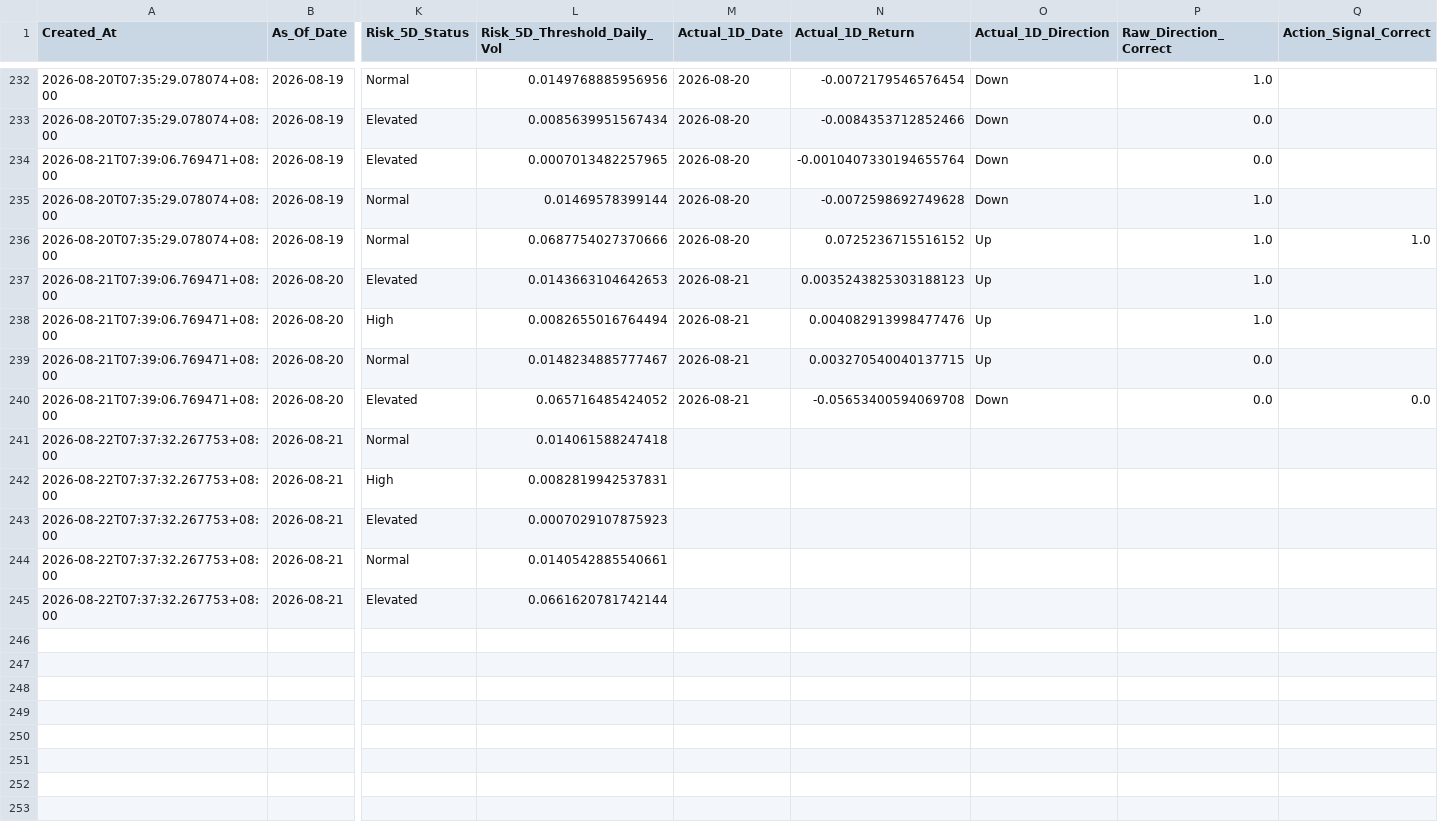
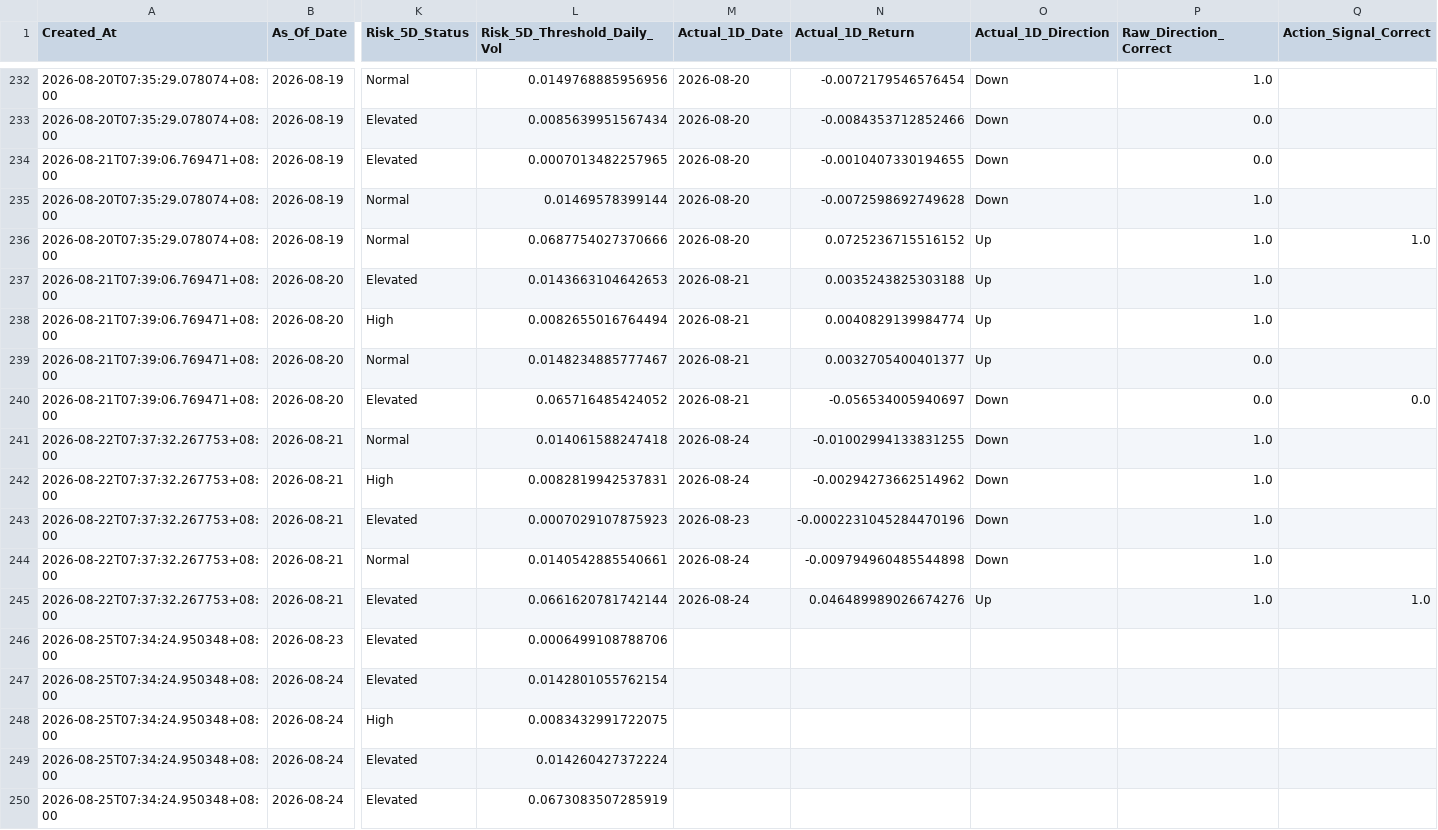
Before and after one commit to Icehacker88/market-analyst, a CSV file: 股票预测/data/history/prediction_ledger.csv, drawn as a sheet; only a part is shown, gaps mark what is left out; rows hold the shown columns only; the diff covers the shown part only; the diff names each change by its address in the sheet, - before the commit and + after, or states it on an @@ line.

```diff
--- a/股票预测/data/history/prediction_ledger.csv
+++ b/股票预测/data/history/prediction_ledger.csv
-N234 (Actual_1D_Return): -0.0010407330194655764
+N234 (Actual_1D_Return): -0.0010407330194655
-N237 (Actual_1D_Return): 0.0035243825303188123
+N237 (Actual_1D_Return): 0.0035243825303188
-N238 (Actual_1D_Return): 0.004082913998477476
+N238 (Actual_1D_Return): 0.0040829139984774
-N239 (Actual_1D_Return): 0.003270540040137715
+N239 (Actual_1D_Return): 0.0032705400401377
-N240 (Actual_1D_Return): -0.05653400594069708
+N240 (Actual_1D_Return): -0.056534005940697
-M241:M242 (Actual_1D_Date): (empty)
+M241:M242 (Actual_1D_Date): 2026-08-24
-N241 (Actual_1D_Return): (empty)
+N241 (Actual_1D_Return): -0.01002994133831255
-O241:O244 (Actual_1D_Direction): (empty)
+O241:O244 (Actual_1D_Direction): Down
-P241:P245 (Raw_Direction_Correct): (empty)
+P241:P245 (Raw_Direction_Correct): 1.0
-N242 (Actual_1D_Return): (empty)
+N242 (Actual_1D_Return): -0.00294273662514962
-M243 (Actual_1D_Date): (empty)
+M243 (Actual_1D_Date): 2026-08-23
-N243 (Actual_1D_Return): (empty)
+N243 (Actual_1D_Return): -0.0002231045284470196
-M244:M245 (Actual_1D_Date): (empty)
+M244:M245 (Actual_1D_Date): 2026-08-24
-N244 (Actual_1D_Return): (empty)
+N244 (Actual_1D_Return): -0.009794960485544898
-N245 (Actual_1D_Return): (empty)
+N245 (Actual_1D_Return): 0.046489989026674276
-O245 (Actual_1D_Direction): (empty)
+O245 (Actual_1D_Direction): Up
-Q245 (Action_Signal_Correct): (empty)
+Q245 (Action_Signal_Correct): 1.0
+row 246: 2026-08-25T07:34:24.950348+08:00 | 2026-08-23 | Elevated | 0.0006499108788706
+row 247: 2026-08-25T07:34:24.950348+08:00 | 2026-08-24 | Elevated | 0.0142801055762154
+row 248: 2026-08-25T07:34:24.950348+08:00 | 2026-08-24 | High | 0.0083432991722075
+row 249: 2026-08-25T07:34:24.950348+08:00 | 2026-08-24 | Elevated | 0.014260427372224
+row 250: 2026-08-25T07:34:24.950348+08:00 | 2026-08-24 | Elevated | 0.0673083507285919
```
Also changed, not shown: 24 edited cells elsewhere in this file.
